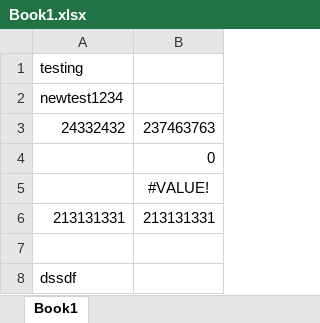
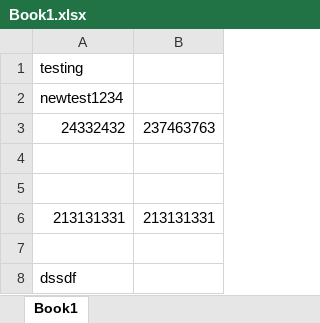
Before and after one commit to digitecture/Speed-Data, an Excel workbook: Book1.xlsx, sheet Book1, drawn as a sheet; values as stored, in another font and other column widths than the file's, no borders; the diff names each change by its address in the sheet, - before the commit and + after, or states it on an @@ line.

Commit message:
Deleted formulas

```diff
--- a/Book1.xlsx (sheet Book1)
+++ b/Book1.xlsx (sheet Book1)
-B4: 0
+B4: (empty)
-B5: #VALUE!
+B5: (empty)
```
